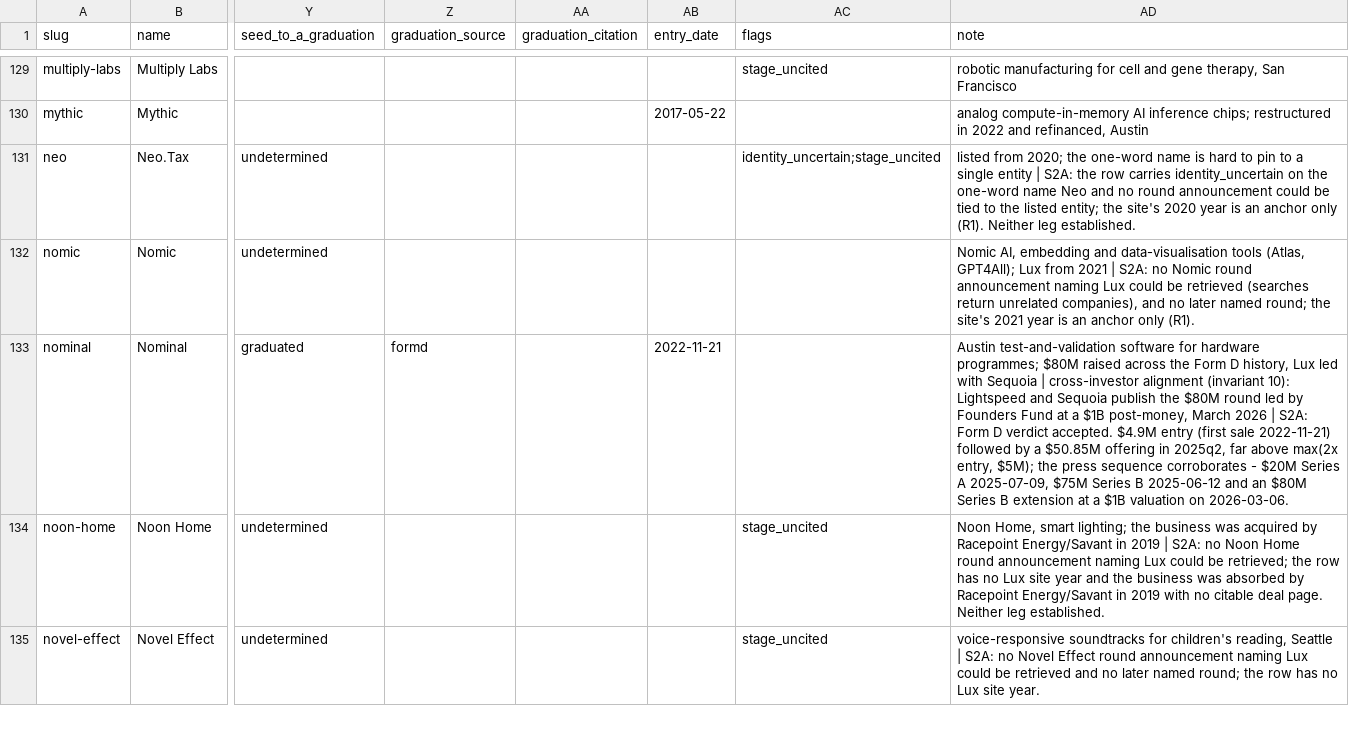
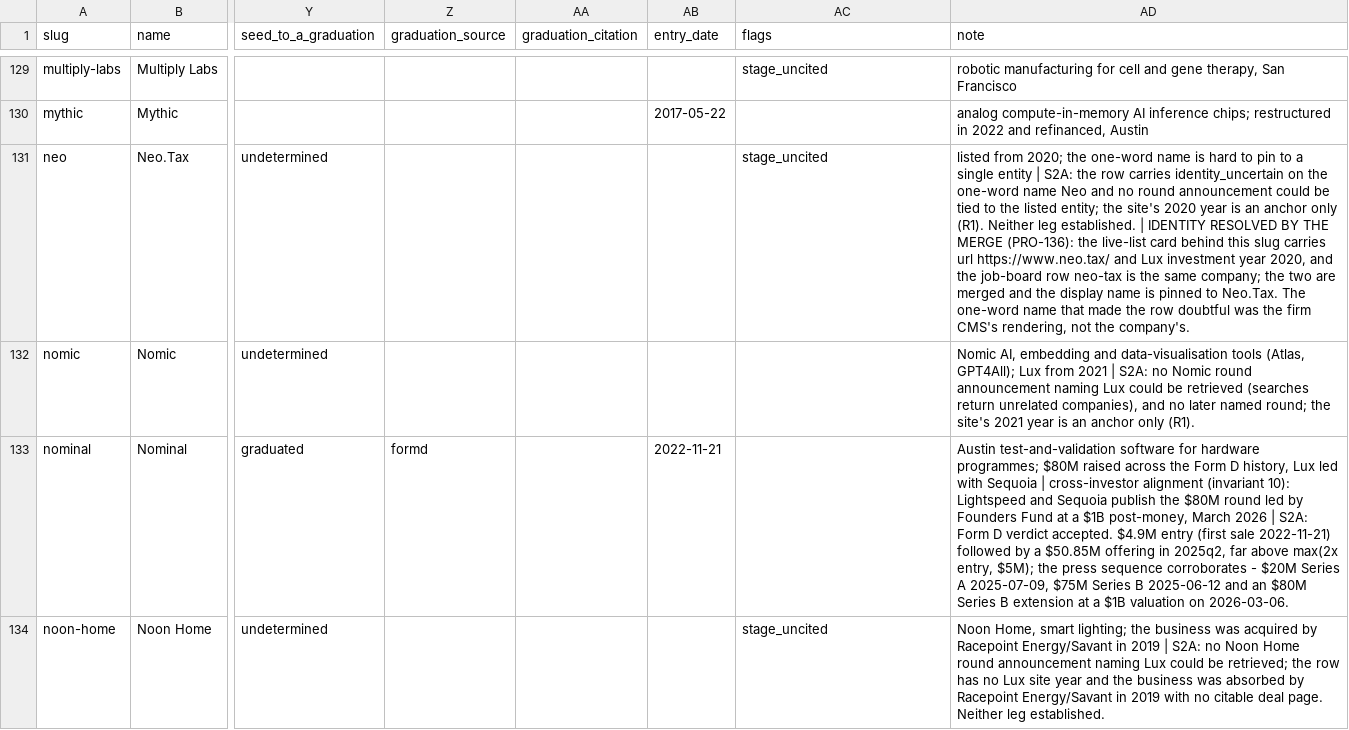
Before and after one commit to Erik-List/merit-capital, a CSV file: data/collection/investors/lux-capital/companies/base.csv, drawn as a sheet; only a part is shown, gaps mark what is left out; the shorter side is filled out with more unchanged rows; the diff names each change by its address in the sheet, - before the commit and + after, or states it on an @@ line.

```diff
--- a/data/collection/investors/lux-capital/companies/base.csv
+++ b/data/collection/investors/lux-capital/companies/base.csv
-AC131 (flags): identity_uncertain;stage_uncited
+AC131 (flags): stage_uncited
-AD131 (note): …leg established.
+AD131 (note): …leg established. | IDENTITY RESOLVED BY THE MERGE (PRO-136): the live-list card behind this slug carries url https://www.neo.tax/ and Lux investment year 2020, and the job-board row neo-tax is the same company; the two are merged and the display name is pinned to Neo.Tax. The one-word name that made the row doubtful was the firm CMS's rendering, not the company's.
```
Also changed, not shown: data/collection/investors/thrive-capital/companies/base.csv, 5 other files.
